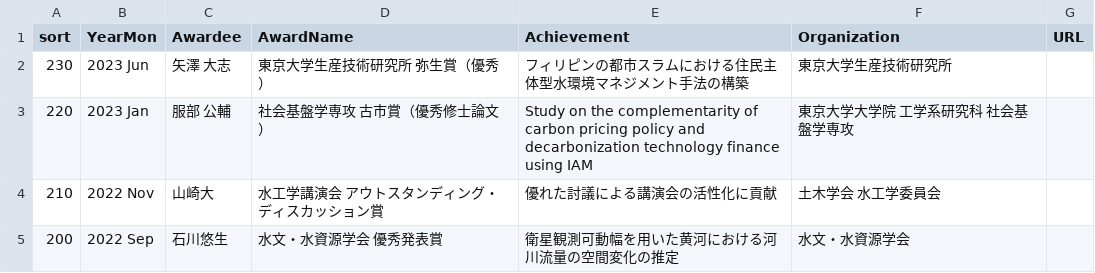
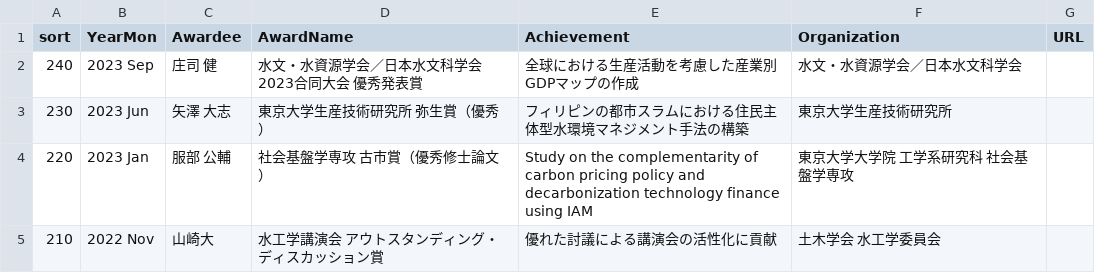
Before and after one commit to global-hydrodynamics/global-hydrodynamics.github.io, a CSV file: _data/award.csv, drawn as a sheet; only a part is shown; the shorter side is filled out with more unchanged rows.

Commit message:
Update award.csv

```diff
--- a/_data/award.csv
+++ b/_data/award.csv
@@ -1,2 +1,3 @@
 sort,YearMon,Awardee,AwardName,Achievement,Organization,URL
+240,2023 Sep,庄司 健,水文・水資源学会／日本水文科学会 2023合同大会 優秀発表賞,全球における生産活動を考慮した産業別GDPマップの作成,水文・水資源学会／日本水文科学会,
 230,2023 Jun,矢澤 大志,東京大学生産技術研究所 弥生賞（優秀）,フィリピンの都市スラムにおける住民主体型水環境マネジメント手法の構築,東京大学生産技術研究所,
```
